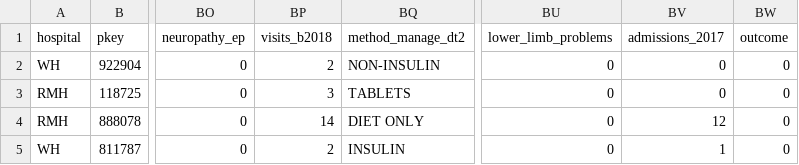
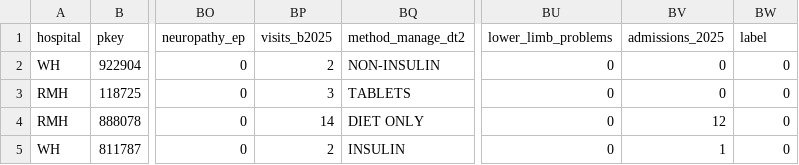
Before and after one commit to Marf-debug/lite-repository, a CSV file: t2dm_synthetic_T2DM_only.csv, drawn as a sheet; only a part is shown, gaps mark what is left out; the diff names each change by its address in the sheet, - before the commit and + after, or states it on an @@ line.

Commit message:
Add files via upload

```diff
--- a/t2dm_synthetic_T2DM_only.csv
+++ b/t2dm_synthetic_T2DM_only.csv
-BP1: visits_b2018
+BP1: visits_b2025
-BV1: admissions_2017
+BV1: admissions_2025
-BW1: outcome
+BW1: label
```
